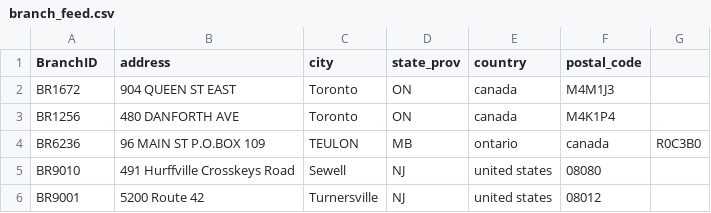
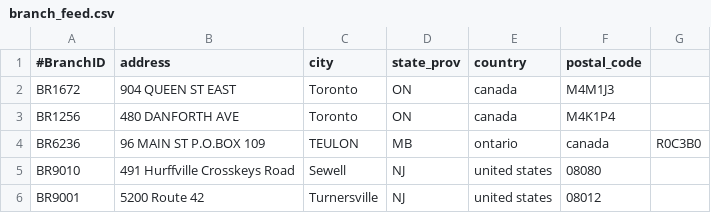
Before and after one commit to epartington/feed-branch-locations, a CSV file: branch_feed.csv, drawn as a sheet.

Commit message:
Update branch_feed.csv

```diff
--- a/branch_feed.csv
+++ b/branch_feed.csv
@@ -1,2 +1,2 @@
-BranchID,address,city,state_prov,country,postal_code
+#BranchID,address,city,state_prov,country,postal_code
 BR1672,904 QUEEN ST EAST,Toronto,ON,canada,M4M1J3
```
